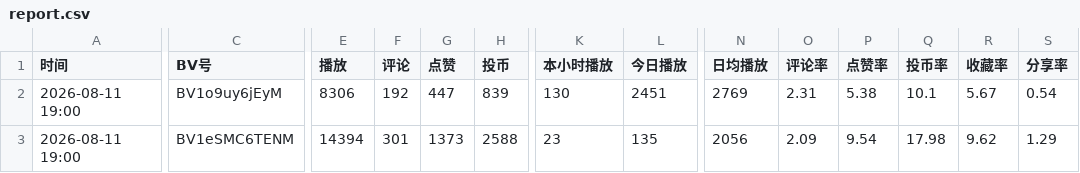
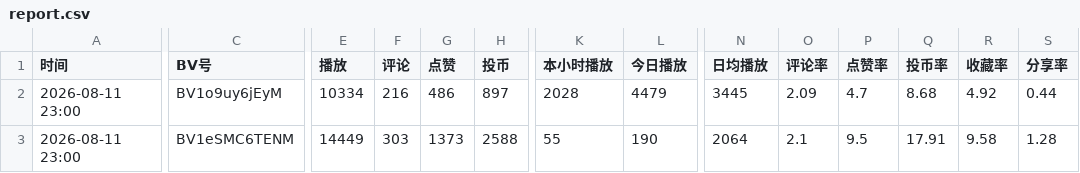
Before and after one commit to yinggege666666-alt/bilibili-tracker, a CSV file: report.csv, drawn as a sheet; only a part is shown, gaps mark what is left out; the diff covers the shown part only; the diff names each change by its address in the sheet, - before the commit and + after, or states it on an @@ line.

```diff
--- a/report.csv
+++ b/report.csv
-A2:A3 (时间): 2026-08-11 19:00
+A2:A3 (时间): 2026-08-11 23:00
-E2 (播放): 8306
+E2 (播放): 10334
-F2 (评论): 192
+F2 (评论): 216
-G2 (点赞): 447
+G2 (点赞): 486
-H2 (投币): 839
+H2 (投币): 897
-K2 (本小时播放): 130
+K2 (本小时播放): 2028
-L2 (今日播放): 2451
+L2 (今日播放): 4479
-N2 (日均播放): 2769
+N2 (日均播放): 3445
-O2 (评论率): 2.31
+O2 (评论率): 2.09
-P2 (点赞率): 5.38
+P2 (点赞率): 4.7
-Q2 (投币率): 10.1
+Q2 (投币率): 8.68
-R2 (收藏率): 5.67
+R2 (收藏率): 4.92
-S2 (分享率): 0.54
+S2 (分享率): 0.44
-E3 (播放): 14394
+E3 (播放): 14449
-F3 (评论): 301
+F3 (评论): 303
-K3 (本小时播放): 23
+K3 (本小时播放): 55
-L3 (今日播放): 135
+L3 (今日播放): 190
-N3 (日均播放): 2056
+N3 (日均播放): 2064
-O3 (评论率): 2.09
+O3 (评论率): 2.1
-P3 (点赞率): 9.54
+P3 (点赞率): 9.5
-Q3 (投币率): 17.98
+Q3 (投币率): 17.91
-R3 (收藏率): 9.62
+R3 (收藏率): 9.58
-S3 (分享率): 1.29
+S3 (分享率): 1.28
```
Also changed, not shown: 92 edited cells elsewhere in this file, snapshots.csv, 2 other files.
